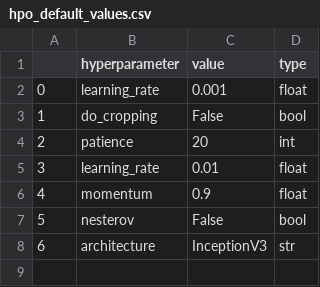
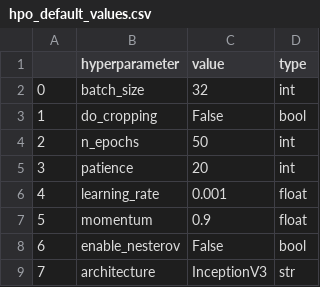
Before and after one commit to thepanlab/NACHOSv2, a CSV file: nachosv2/training/hpo/hpo_default_values.csv, drawn as a sheet; removed rows and columns are numbered as before the commit, all else as after; the diff names each change by its address in the sheet, - before the commit and + after, or states it on an @@ line.

```diff
--- a/nachosv2/training/hpo/hpo_default_values.csv
+++ b/nachosv2/training/hpo/hpo_default_values.csv
+row 2: 0 | batch_size | 32 | int
+row 4: 2 | n_epochs | 50 | int
@@ row 4 moved to row 5: 3 @@
@@ column A renumbered from row 6 down @@
-row 5: 3 | learning_rate | 0.01 | float
-B8 (hyperparameter): nesterov
+B8 (hyperparameter): enable_nesterov
```
Also changed, not shown: 4 other files.
